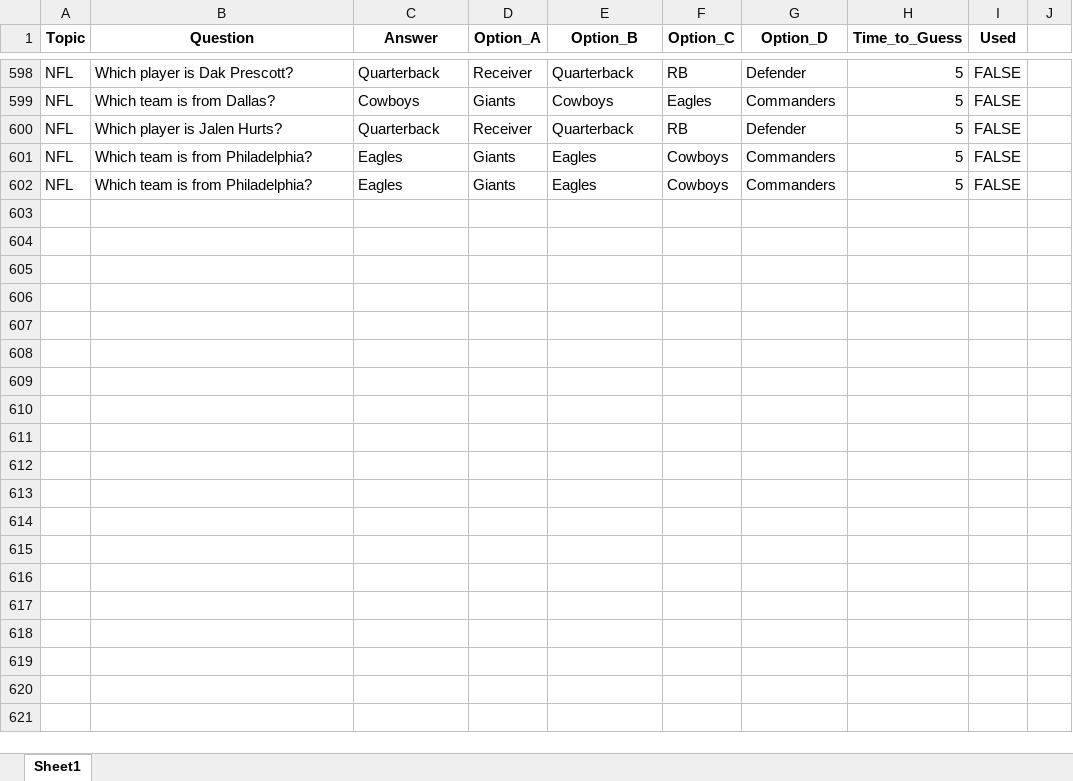
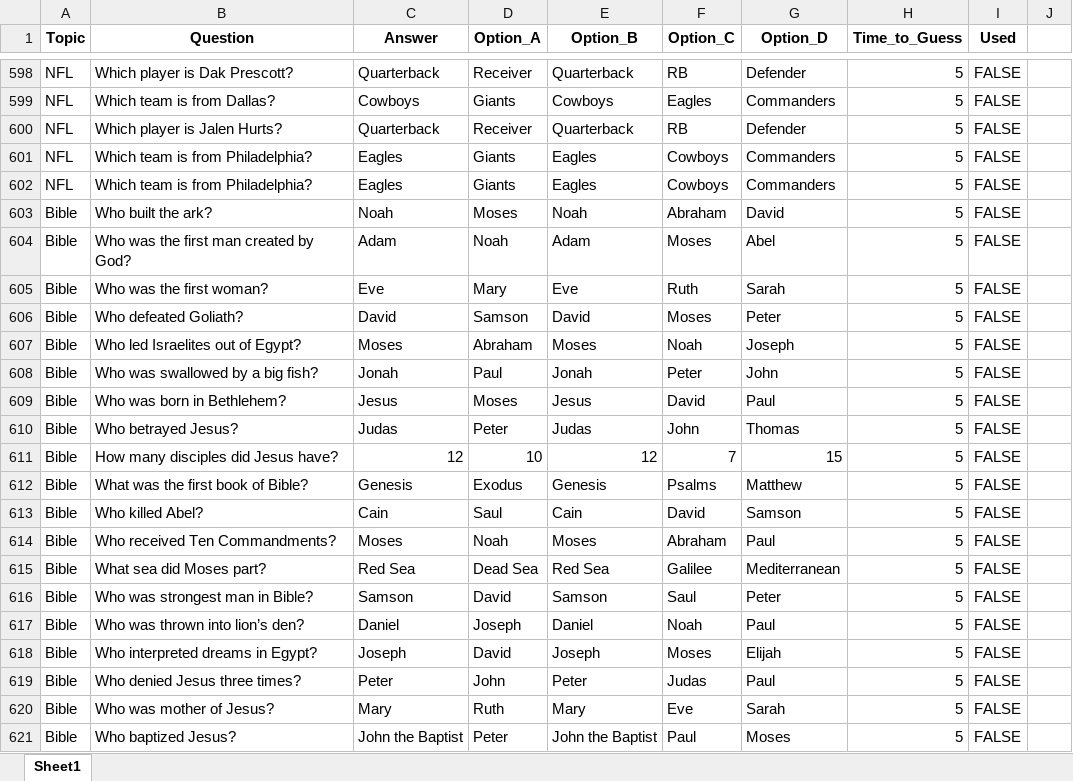
Before and after one commit to avinavrishi/Youtube-short-generator, an Excel workbook: quiz_template/data/quizzes_text.xlsx, sheet Sheet1, drawn as a sheet; only a part is shown, gaps mark what is left out; values as stored, in another font and other column widths than the file's, no borders; the diff covers the shown part only; the diff names each change by its address in the sheet, - before the commit and + after, or states it on an @@ line.

```diff
--- a/quiz_template/data/quizzes_text.xlsx (sheet Sheet1)
+++ b/quiz_template/data/quizzes_text.xlsx (sheet Sheet1)
+row 603: Bible | Who built the ark? | Noah | Moses | Noah | Abraham | David | 5 | FALSE
+row 604: Bible | Who was the first man created by God? | Adam | Noah | Adam | Moses | Abel | 5 | FALSE
+row 605: Bible | Who was the first woman? | Eve | Mary | Eve | Ruth | Sarah | 5 | FALSE
+row 606: Bible | Who defeated Goliath? | David | Samson | David | Moses | Peter | 5 | FALSE
+row 607: Bible | Who led Israelites out of Egypt? | Moses | Abraham | Moses | Noah | Joseph | 5 | FALSE
+row 608: Bible | Who was swallowed by a big fish? | Jonah | Paul | Jonah | Peter | John | 5 | FALSE
+row 609: Bible | Who was born in Bethlehem? | Jesus | Moses | Jesus | David | Paul | 5 | FALSE
+row 610: Bible | Who betrayed Jesus? | Judas | Peter | Judas | John | Thomas | 5 | FALSE
+row 611: Bible | How many disciples did Jesus have? | 12 | 10 | 12 | 7 | 15 | 5 | FALSE
+row 612: Bible | What was the first book of Bible? | Genesis | Exodus | Genesis | Psalms | Matthew | 5 | FALSE
+row 613: Bible | Who killed Abel? | Cain | Saul | Cain | David | Samson | 5 | FALSE
+row 614: Bible | Who received Ten Commandments? | Moses | Noah | Moses | Abraham | Paul | 5 | FALSE
+row 615: Bible | What sea did Moses part? | Red Sea | Dead Sea | Red Sea | Galilee | Mediterranean | 5 | FALSE
+row 616: Bible | Who was strongest man in Bible? | Samson | David | Samson | Saul | Peter | 5 | FALSE
+row 617: Bible | Who was thrown into lion’s den? | Daniel | Joseph | Daniel | Noah | Paul | 5 | FALSE
+row 618: Bible | Who interpreted dreams in Egypt? | Joseph | David | Joseph | Moses | Elijah | 5 | FALSE
+row 619: Bible | Who denied Jesus three times? | Peter | John | Peter | Judas | Paul | 5 | FALSE
+row 620: Bible | Who was mother of Jesus? | Mary | Ruth | Mary | Eve | Sarah | 5 | FALSE
+row 621: Bible | Who baptized Jesus? | John the Baptist | Peter | John the Baptist | Paul | Moses | 5 | FALSE
```
Also changed, not shown: 81 added rows elsewhere in this sheet, 1 other file.
